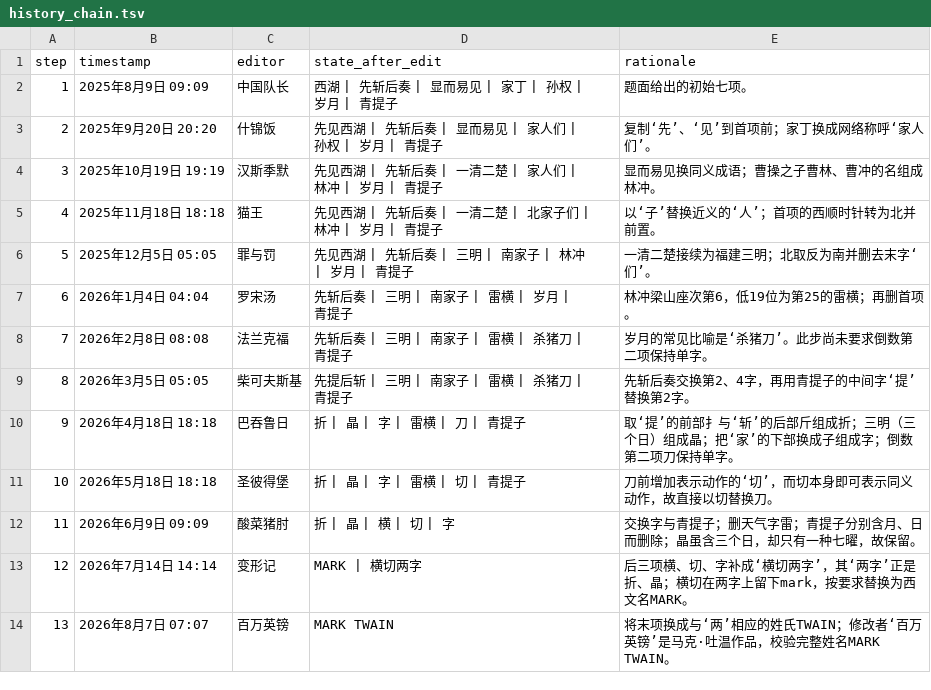
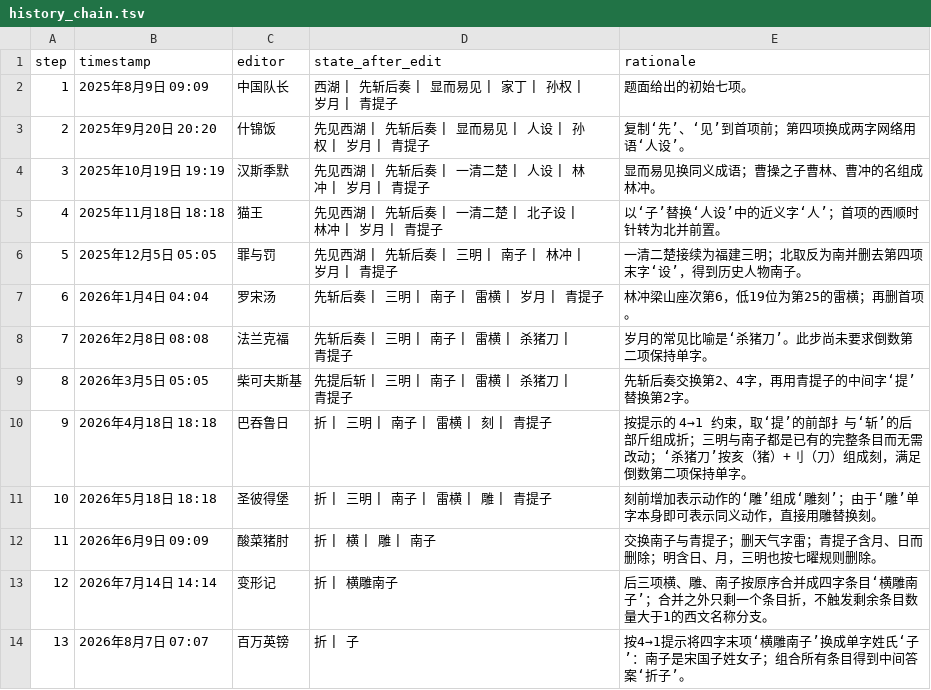
Before and after one commit to Lost-in-Harem/CCBC-17-LLM-Work, a TSV file: rounds/toringmoni/nodes/c03-make-your-own-history/artifacts/history_chain.tsv, drawn as a sheet.

```diff
--- a/rounds/toringmoni/nodes/c03-make-your-own-history/artifacts/history_chain.tsv
+++ b/rounds/toringmoni/nodes/c03-make-your-own-history/artifacts/history_chain.tsv
@@ -2,13 +2,13 @@ step	timestamp	editor	state_after_edit	rationale
 1	2025年8月9日 09:09	中国队长	西湖 | 先斩后奏 | 显而易见 | 家丁 | 孙权 | 岁月 | 青提子	题面给出的初始七项。
-2	2025年9月20日 20:20	什锦饭	先见西湖 | 先斩后奏 | 显而易见 | 家人们 | 孙权 | 岁月 | 青提子	复制‘先’、‘见’到首项前；家丁换成网络称呼‘家人们’。
-3	2025年10月19日 19:19	汉斯季默	先见西湖 | 先斩后奏 | 一清二楚 | 家人们 | 林冲 | 岁月 | 青提子	显而易见换同义成语；曹操之子曹林、曹冲的名组成林冲。
-4	2025年11月18日 18:18	猫王	先见西湖 | 先斩后奏 | 一清二楚 | 北家子们 | 林冲 | 岁月 | 青提子	以‘子’替换近义的‘人’；首项的西顺时针转为北并前置。
-5	2025年12月5日 05:05	罪与罚	先见西湖 | 先斩后奏 | 三明 | 南家子 | 林冲 | 岁月 | 青提子	一清二楚接续为福建三明；北取反为南并删去末字‘们’。
-6	2026年1月4日 04:04	罗宋汤	先斩后奏 | 三明 | 南家子 | 雷横 | 岁月 | 青提子	林冲梁山座次第6，低19位为第25的雷横；再删首项。
-7	2026年2月8日 08:08	法兰克福	先斩后奏 | 三明 | 南家子 | 雷横 | 杀猪刀 | 青提子	岁月的常见比喻是‘杀猪刀’。此步尚未要求倒数第二项保持单字。
-8	2026年3月5日 05:05	柴可夫斯基	先提后斩 | 三明 | 南家子 | 雷横 | 杀猪刀 | 青提子	先斩后奏交换第2、4字，再用青提子的中间字‘提’替换第2字。
-9	2026年4月18日 18:18	巴吞鲁日	折 | 晶 | 字 | 雷横 | 刀 | 青提子	取‘提’的前部扌与‘斩’的后部斤组成折；三明（三个日）组成晶；把‘家’的下部换成子组成字；倒数第二项刀保持单字。
-10	2026年5月18日 18:18	圣彼得堡	折 | 晶 | 字 | 雷横 | 切 | 青提子	刀前增加表示动作的‘切’，而切本身即可表示同义动作，故直接以切替换刀。
-11	2026年6月9日 09:09	酸菜猪肘	折 | 晶 | 横 | 切 | 字	交换字与青提子；删天气字雷；青提子分别含月、日而删除；晶虽含三个日，却只有一种七曜，故保留。
-12	2026年7月14日 14:14	变形记	MARK | 横切两字	后三项横、切、字补成‘横切两字’，其‘两字’正是折、晶；横切在两字上留下mark，按要求替换为西文名MARK。
-13	2026年8月7日 07:07	百万英镑	MARK TWAIN	将末项换成与‘两’相应的姓氏TWAIN；修改者‘百万英镑’是马克·吐温作品，校验完整姓名MARK TWAIN。
+2	2025年9月20日 20:20	什锦饭	先见西湖 | 先斩后奏 | 显而易见 | 人设 | 孙权 | 岁月 | 青提子	复制‘先’、‘见’到首项前；第四项换成两字网络用语‘人设’。
+3	2025年10月19日 19:19	汉斯季默	先见西湖 | 先斩后奏 | 一清二楚 | 人设 | 林冲 | 岁月 | 青提子	显而易见换同义成语；曹操之子曹林、曹冲的名组成林冲。
+4	2025年11月18日 18:18	猫王	先见西湖 | 先斩后奏 | 一清二楚 | 北子设 | 林冲 | 岁月 | 青提子	以‘子’替换‘人设’中的近义字‘人’；首项的西顺时针转为北并前置。
+5	2025年12月5日 05:05	罪与罚	先见西湖 | 先斩后奏 | 三明 | 南子 | 林冲 | 岁月 | 青提子	一清二楚接续为福建三明；北取反为南并删去第四项末字‘设’，得到历史人物南子。
+6	2026年1月4日 04:04	罗宋汤	先斩后奏 | 三明 | 南子 | 雷横 | 岁月 | 青提子	林冲梁山座次第6，低19位为第25的雷横；再删首项。
+7	2026年2月8日 08:08	法兰克福	先斩后奏 | 三明 | 南子 | 雷横 | 杀猪刀 | 青提子	岁月的常见比喻是‘杀猪刀’。此步尚未要求倒数第二项保持单字。
+8	2026年3月5日 05:05	柴可夫斯基	先提后斩 | 三明 | 南子 | 雷横 | 杀猪刀 | 青提子	先斩后奏交换第2、4字，再用青提子的中间字‘提’替换第2字。
+9	2026年4月18日 18:18	巴吞鲁日	折 | 三明 | 南子 | 雷横 | 刻 | 青提子	按提示的 4→1 约束，取‘提’的前部扌与‘斩’的后部斤组成折；三明与南子都是已有的完整条目而无需改动；‘杀猪刀’按亥（猪）+刂（刀）组成刻，满足倒数第二项保持单字。
+10	2026年5月18日 18:18	圣彼得堡	折 | 三明 | 南子 | 雷横 | 雕 | 青提子	刻前增加表示动作的‘雕’组成‘雕刻’；由于‘雕’单字本身即可表示同义动作，直接用雕替换刻。
+11	2026年6月9日 09:09	酸菜猪肘	折 | 横 | 雕 | 南子	交换南子与青提子；删天气字雷；青提子含月、日而删除；明含日、月，三明也按七曜规则删除。
+12	2026年7月14日 14:14	变形记	折 | 横雕南子	后三项横、雕、南子按原序合并成四字条目‘横雕南子’；合并之外只剩一个条目折，不触发剩余条目数量大于1的西文名称分支。
+13	2026年8月7日 07:07	百万英镑	折 | 子	按4→1提示将四字末项‘横雕南子’换成单字姓氏‘子’：南子是宋国子姓女子；组合所有条目得到中间答案‘折子’。
```
Also changed, not shown: rounds/toringmoni/nodes/c03-make-your-own-history/artifacts/editor_grid.tsv, 10 other files.
